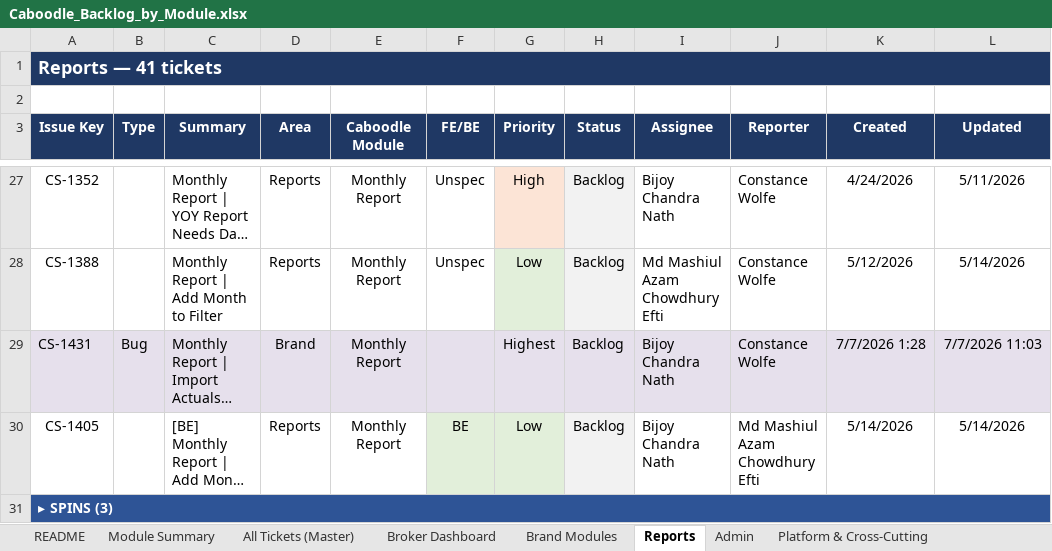
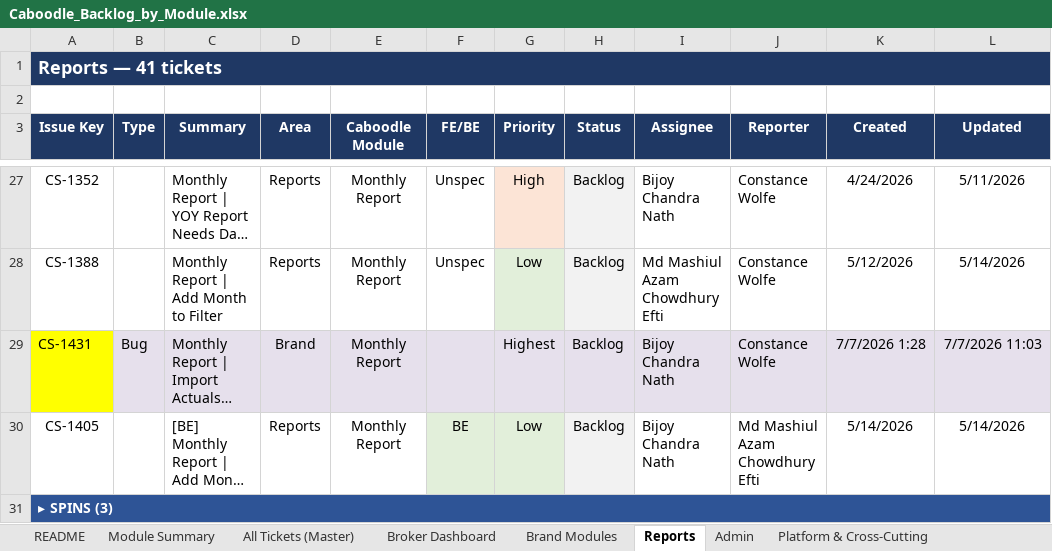
Before and after one commit to tauhid-sifat/Caboodle-Documentations, an Excel workbook: Caboodle_Backlog_by_Module.xlsx, sheet Reports, drawn as a sheet; only a part is shown, gaps mark what is left out; long unchanged cells end in …; values as stored, in another font and other column widths than the file's, no borders; the diff names each change by its address in the sheet, - before the commit and + after, or states it on an @@ line.

```diff
--- a/Caboodle_Backlog_by_Module.xlsx (sheet Reports)
+++ b/Caboodle_Backlog_by_Module.xlsx (sheet Reports)
-A29 fill: #E6E0EC
+A29 fill: #FFFF00
```
Also changed, not shown: sheet Broker Dashboard, 39 other files.
